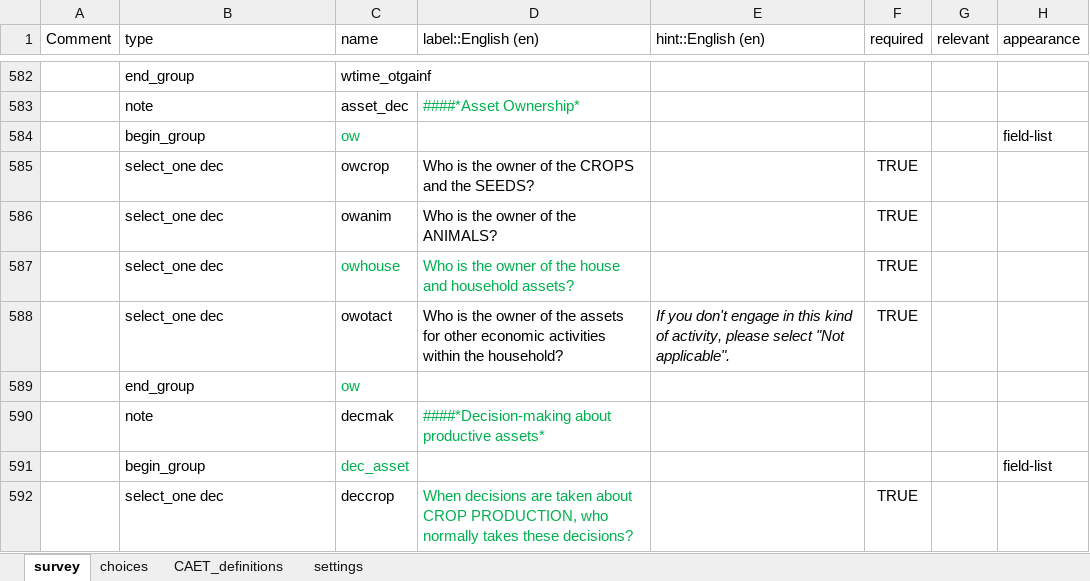
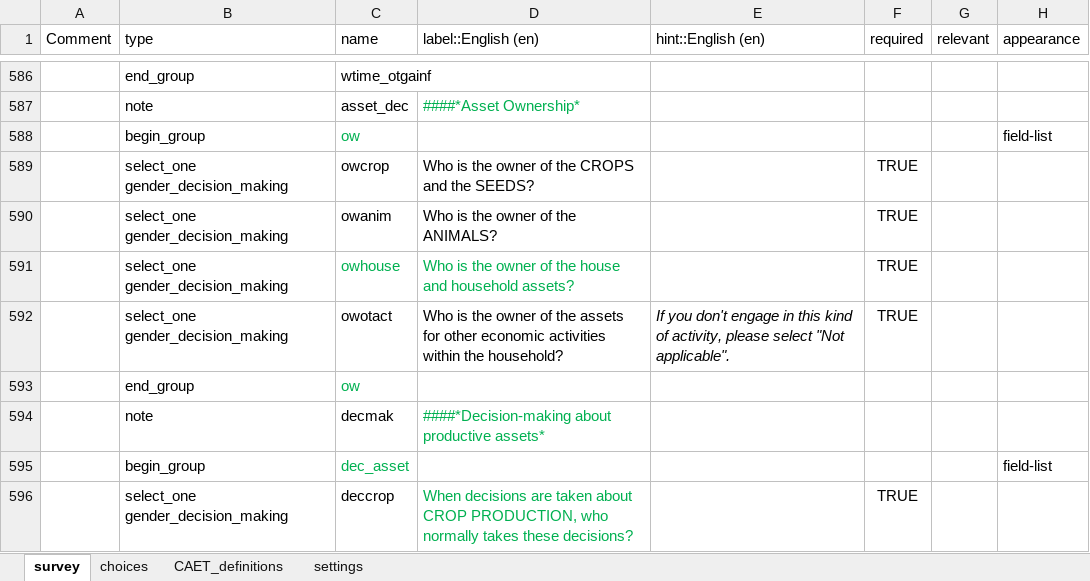
Before and after one commit to stats4sd/tape_calculator, an Excel workbook: odk/TAPE - WIP.xlsx, sheet survey, drawn as a sheet; only a part is shown, gaps mark what is left out; values as stored, in another font and other column widths than the file's, no borders; conditional formats not drawn; addresses are those after the commit; the diff covers the shown part only; the diff names each change by its address in the sheet, - before the commit and + after, or states it on an @@ line.

Commit message:
re-organise choice lists: - group by survey module; make it easier to sort / split later

```diff
--- a/odk/TAPE - WIP.xlsx (sheet survey)
+++ b/odk/TAPE - WIP.xlsx (sheet survey)
-B589:B592 (type): select_one dec
+B589:B592 (type): select_one gender_decision_making
-B596 (type): select_one dec
+B596 (type): select_one gender_decision_making
```
Also changed, not shown: 5 added rows, 1 removed row and 66 edited cells elsewhere in this sheet, sheet choices.
